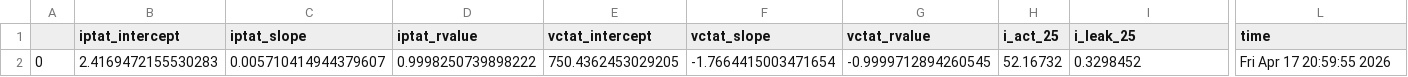
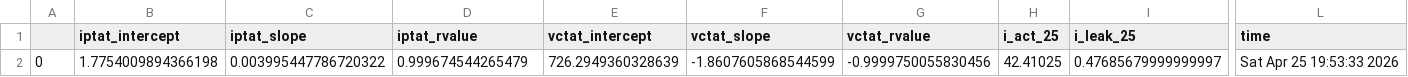
Before and after one commit to analogicus/lelo_gr02_sky130a, a CSV file: sim/BANDGAP/results/tran_Sch_typical.csv, drawn as a sheet; only a part is shown, gaps mark what is left out; the diff names each change by its address in the sheet, - before the commit and + after, or states it on an @@ line.

```diff
--- a/sim/BANDGAP/results/tran_Sch_typical.csv
+++ b/sim/BANDGAP/results/tran_Sch_typical.csv
-B2 (iptat_intercept): 2.4169472155530283
+B2 (iptat_intercept): 1.7754009894366198
-C2 (iptat_slope): 0.005710414944379607
+C2 (iptat_slope): 0.003995447786720322
-D2 (iptat_rvalue): 0.9998250739898222
+D2 (iptat_rvalue): 0.999674544265479
-E2 (vctat_intercept): 750.4362453029205
+E2 (vctat_intercept): 726.2949360328639
-F2 (vctat_slope): -1.7664415003471654
+F2 (vctat_slope): -1.8607605868544599
-G2 (vctat_rvalue): -0.9999712894260545
+G2 (vctat_rvalue): -0.9999750055830456
-H2 (i_act_25): 52.16732
+H2 (i_act_25): 42.41025
-I2 (i_leak_25): 0.3298452
+I2 (i_leak_25): 0.47685679999999997
-L2 (time): Fri Apr 17 20:59:55 2026
+L2 (time): Sat Apr 25 19:53:33 2026
```
Also changed, not shown: sim/BANDGAP/results/tran_Sch_etc.csv, sim/BANDGAP/results/tran_Sch_mc.csv, 22 other files.
